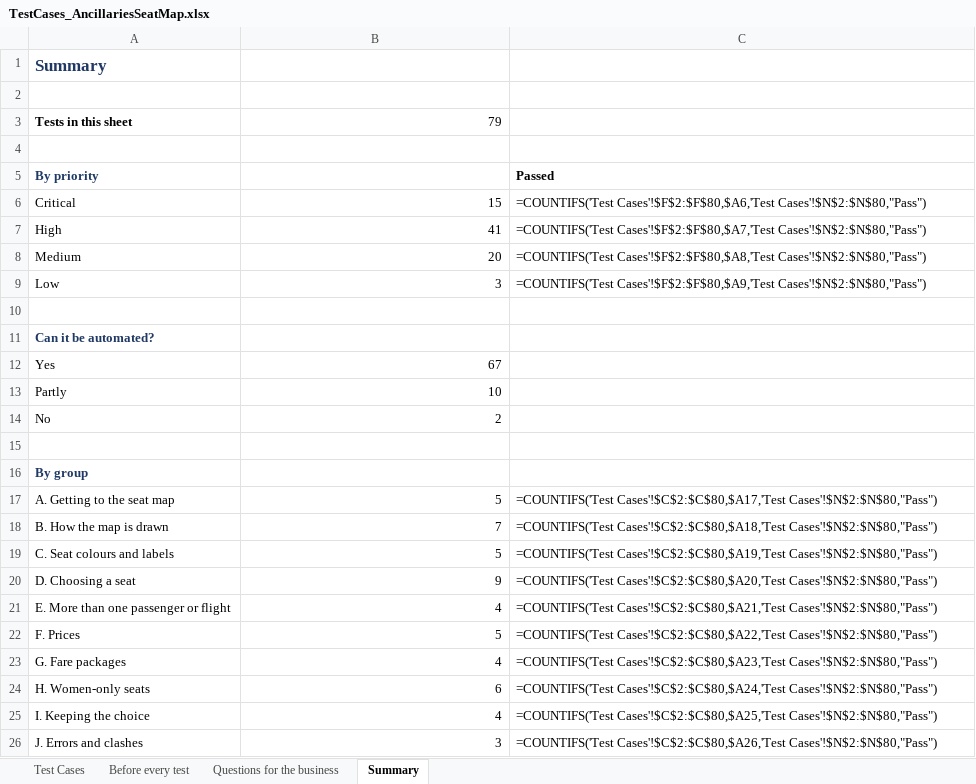
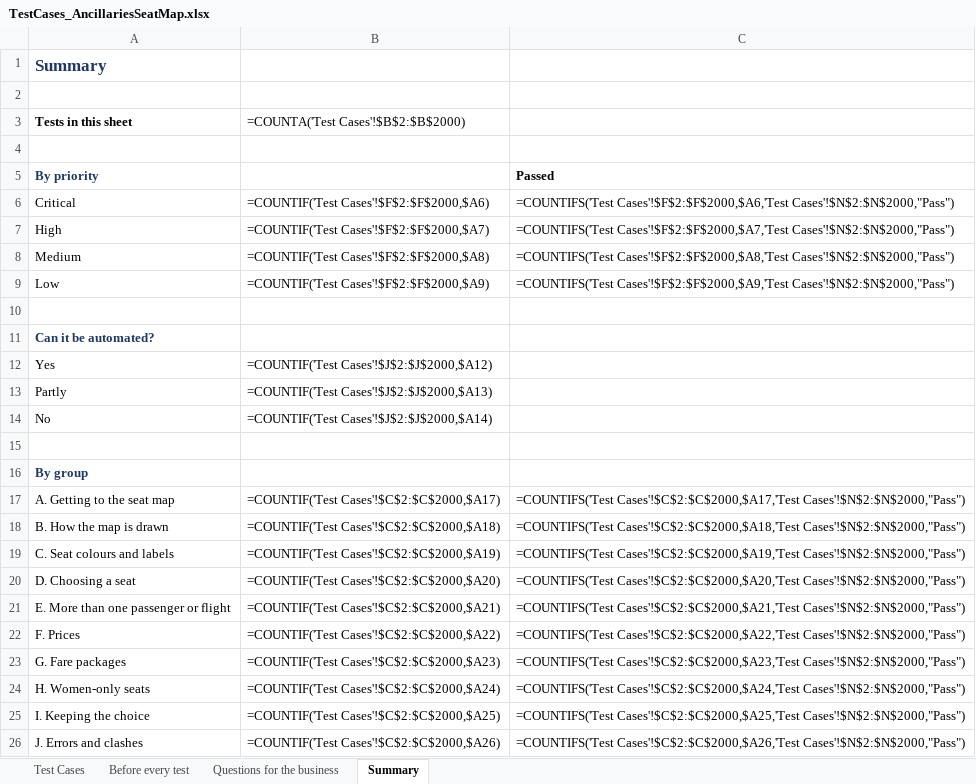
Before and after one commit to husseinata66/SpiceJetLV, an Excel workbook: platform_core_data/supplier-features/ancillaries/shared/ancillaries-baseline/test_design/TestCases_AncillariesSeatMap.xlsx, sheet Summary, drawn as a sheet; only a part is shown; values as stored, in another font and other column widths than the file's, no borders; formulas without a stored value are shown as written; the diff covers the shown part only; the diff names each change by its address in the sheet, - before the commit and + after, or states it on an @@ line.

```diff
--- a/platform_core_data/supplier-features/ancillaries/shared/ancillaries-baseline/test_design/TestCases_AncillariesSeatMap.xlsx (sheet Summary)
+++ b/platform_core_data/supplier-features/ancillaries/shared/ancillaries-baseline/test_design/TestCases_AncillariesSeatMap.xlsx (sheet Summary)
-B3: 79
+B3: =COUNTA('Test Cases'!$B$2:$B$2000)
-B6: 15
+B6: =COUNTIF('Test Cases'!$F$2:$F$2000,$A6)
-C6: =COUNTIFS('Test Cases'!$F$2:$F$80,$A6,'Test Cases'!$N$2:$N$80,"Pass")
+C6: =COUNTIFS('Test Cases'!$F$2:$F$2000,$A6,'Test Cases'!$N$2:$N$2000,"Pass")
-B7: 41
+B7: =COUNTIF('Test Cases'!$F$2:$F$2000,$A7)
-C7: =COUNTIFS('Test Cases'!$F$2:$F$80,$A7,'Test Cases'!$N$2:$N$80,"Pass")
+C7: =COUNTIFS('Test Cases'!$F$2:$F$2000,$A7,'Test Cases'!$N$2:$N$2000,"Pass")
-B8: 20
+B8: =COUNTIF('Test Cases'!$F$2:$F$2000,$A8)
-C8: =COUNTIFS('Test Cases'!$F$2:$F$80,$A8,'Test Cases'!$N$2:$N$80,"Pass")
+C8: =COUNTIFS('Test Cases'!$F$2:$F$2000,$A8,'Test Cases'!$N$2:$N$2000,"Pass")
-B9: 3
+B9: =COUNTIF('Test Cases'!$F$2:$F$2000,$A9)
-C9: =COUNTIFS('Test Cases'!$F$2:$F$80,$A9,'Test Cases'!$N$2:$N$80,"Pass")
+C9: =COUNTIFS('Test Cases'!$F$2:$F$2000,$A9,'Test Cases'!$N$2:$N$2000,"Pass")
-B12: 67
+B12: =COUNTIF('Test Cases'!$J$2:$J$2000,$A12)
-B13: 10
+B13: =COUNTIF('Test Cases'!$J$2:$J$2000,$A13)
-B14: 2
+B14: =COUNTIF('Test Cases'!$J$2:$J$2000,$A14)
-B17: 5
+B17: =COUNTIF('Test Cases'!$C$2:$C$2000,$A17)
-C17: =COUNTIFS('Test Cases'!$C$2:$C$80,$A17,'Test Cases'!$N$2:$N$80,"Pass")
+C17: =COUNTIFS('Test Cases'!$C$2:$C$2000,$A17,'Test Cases'!$N$2:$N$2000,"Pass")
-B18: 7
+B18: =COUNTIF('Test Cases'!$C$2:$C$2000,$A18)
-C18: =COUNTIFS('Test Cases'!$C$2:$C$80,$A18,'Test Cases'!$N$2:$N$80,"Pass")
+C18: =COUNTIFS('Test Cases'!$C$2:$C$2000,$A18,'Test Cases'!$N$2:$N$2000,"Pass")
-B19: 5
+B19: =COUNTIF('Test Cases'!$C$2:$C$2000,$A19)
-C19: =COUNTIFS('Test Cases'!$C$2:$C$80,$A19,'Test Cases'!$N$2:$N$80,"Pass")
+C19: =COUNTIFS('Test Cases'!$C$2:$C$2000,$A19,'Test Cases'!$N$2:$N$2000,"Pass")
-B20: 9
+B20: =COUNTIF('Test Cases'!$C$2:$C$2000,$A20)
-C20: =COUNTIFS('Test Cases'!$C$2:$C$80,$A20,'Test Cases'!$N$2:$N$80,"Pass")
+C20: =COUNTIFS('Test Cases'!$C$2:$C$2000,$A20,'Test Cases'!$N$2:$N$2000,"Pass")
-B21: 4
+B21: =COUNTIF('Test Cases'!$C$2:$C$2000,$A21)
-C21: =COUNTIFS('Test Cases'!$C$2:$C$80,$A21,'Test Cases'!$N$2:$N$80,"Pass")
+C21: =COUNTIFS('Test Cases'!$C$2:$C$2000,$A21,'Test Cases'!$N$2:$N$2000,"Pass")
-B22: 5
+B22: =COUNTIF('Test Cases'!$C$2:$C$2000,$A22)
-C22: =COUNTIFS('Test Cases'!$C$2:$C$80,$A22,'Test Cases'!$N$2:$N$80,"Pass")
+C22: =COUNTIFS('Test Cases'!$C$2:$C$2000,$A22,'Test Cases'!$N$2:$N$2000,"Pass")
-B23: 4
+B23: =COUNTIF('Test Cases'!$C$2:$C$2000,$A23)
-C23: =COUNTIFS('Test Cases'!$C$2:$C$80,$A23,'Test Cases'!$N$2:$N$80,"Pass")
+C23: =COUNTIFS('Test Cases'!$C$2:$C$2000,$A23,'Test Cases'!$N$2:$N$2000,"Pass")
-B24: 6
+B24: =COUNTIF('Test Cases'!$C$2:$C$2000,$A24)
-C24: =COUNTIFS('Test Cases'!$C$2:$C$80,$A24,'Test Cases'!$N$2:$N$80,"Pass")
+C24: =COUNTIFS('Test Cases'!$C$2:$C$2000,$A24,'Test Cases'!$N$2:$N$2000,"Pass")
-B25: 4
+B25: =COUNTIF('Test Cases'!$C$2:$C$2000,$A25)
-C25: =COUNTIFS('Test Cases'!$C$2:$C$80,$A25,'Test Cases'!$N$2:$N$80,"Pass")
+C25: =COUNTIFS('Test Cases'!$C$2:$C$2000,$A25,'Test Cases'!$N$2:$N$2000,"Pass")
-B26: 3
+B26: =COUNTIF('Test Cases'!$C$2:$C$2000,$A26)
-C26: =COUNTIFS('Test Cases'!$C$2:$C$80,$A26,'Test Cases'!$N$2:$N$80,"Pass")
+C26: =COUNTIFS('Test Cases'!$C$2:$C$2000,$A26,'Test Cases'!$N$2:$N$2000,"Pass")
```
Also changed, not shown: 7 added rows and 14 edited cells elsewhere in this sheet, sheet Before every test, sheet Test Cases, 2 other files.
